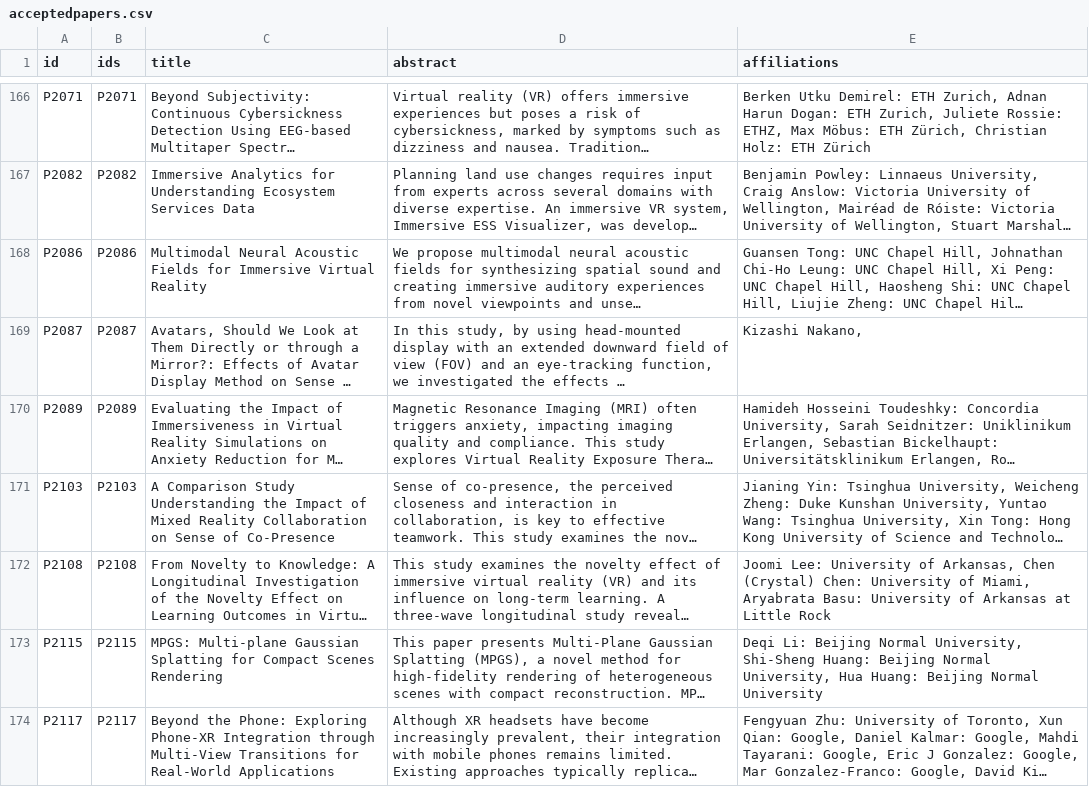
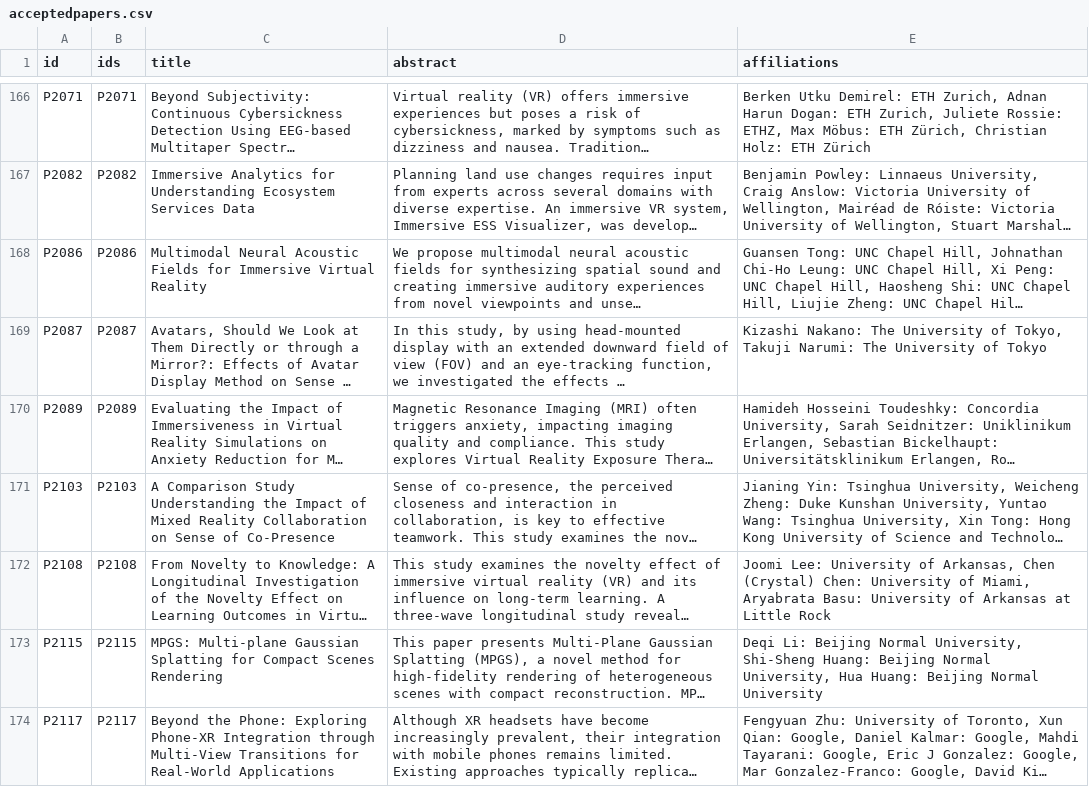
Before and after one commit to ieeevr/2027, a CSV file: _data/acceptedpapers.csv, drawn as a sheet; only a part is shown, gaps mark what is left out; long unchanged cells end in …; the diff names each change by its address in the sheet, - before the commit and + after, or states it on an @@ line.

Commit message:
Update acceptedpapers.csv

```diff
--- a/_data/acceptedpapers.csv
+++ b/_data/acceptedpapers.csv
-E169 (affiliations): Kizashi Nakano,
+E169 (affiliations): Kizashi Nakano: The University of Tokyo, Takuji Narumi: The University of Tokyo
```
